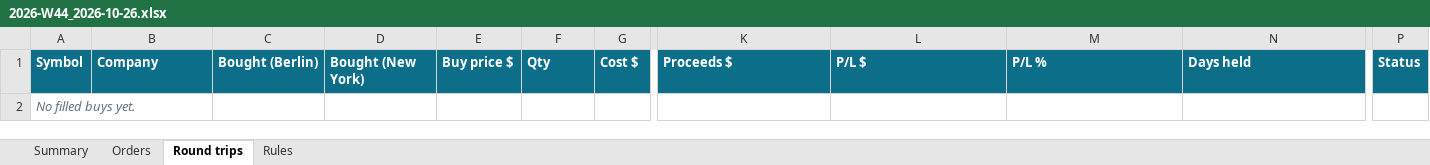
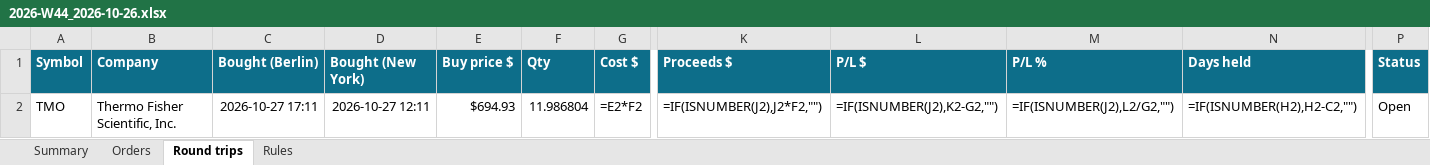
Before and after one commit to minto2196/my-claude-trade, an Excel workbook: trade-records/excel/2026-W44_2026-10-26.xlsx, sheet Round trips, drawn as a sheet; only a part is shown, gaps mark what is left out; values as stored, in another font and other column widths than the file's, no borders; formulas without a stored value are shown as written; conditional formats and table styles not drawn; removed rows and columns are numbered as before the commit, all else as after; rows hold the shown columns only; the diff names each change by its address in the sheet, - before the commit and + after, or states it on an @@ line.

```diff
--- a/trade-records/excel/2026-W44_2026-10-26.xlsx (sheet Round trips)
+++ b/trade-records/excel/2026-W44_2026-10-26.xlsx (sheet Round trips)
-row 2: No filled buys yet.
+row 2: TMO | Thermo Fisher Scientific, Inc. | 2026-10-27 17:11 | 2026-10-27 12:11 | $694.93 | 11.986804 | =E2*F2 | =IF(ISNUMBER(J2),J2*F2,"") | =IF(ISNUMBER(J2),K2-G2,"") | =IF(ISNUMBER(J2),L2/G2,"") | =IF(ISNUMBER(H2),H2-C2,"") | Open
```
Also changed, not shown: sheet Orders, sheet Rules, sheet Summary, 4 other files.
